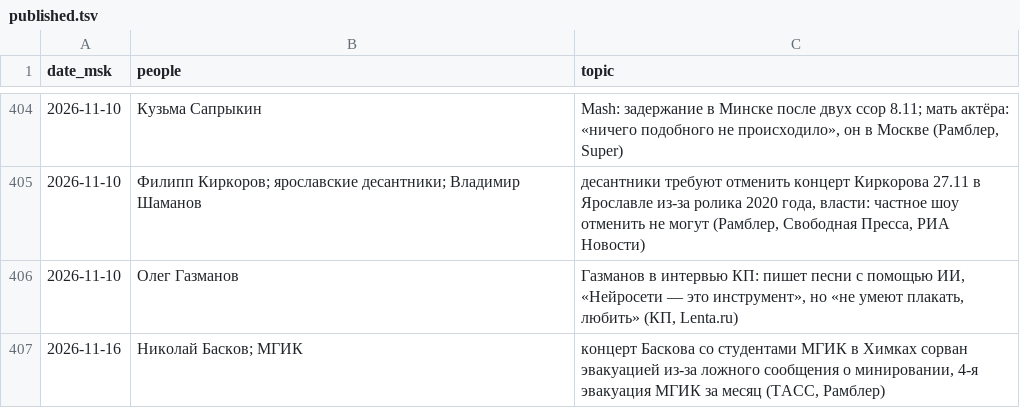
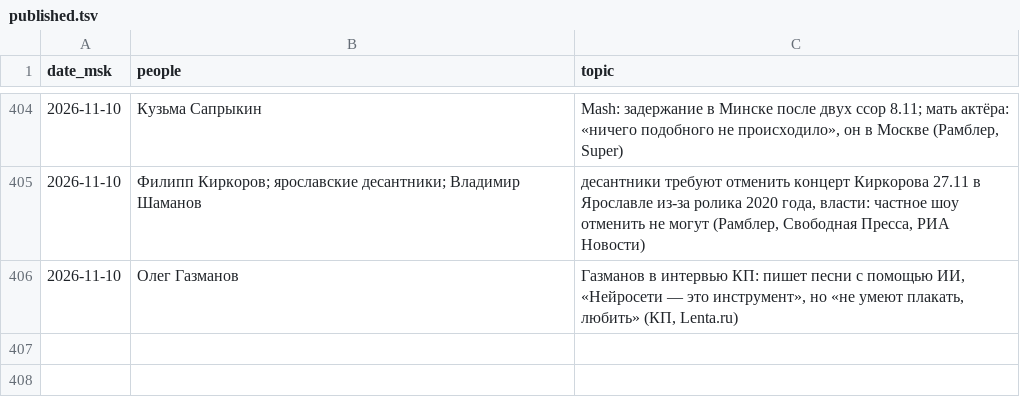
Before and after one commit to Hostin2131/zakulisye-covers, a TSV file: published.tsv, drawn as a sheet; only a part is shown, gaps mark what is left out; the diff names each change by its address in the sheet, - before the commit and + after, or states it on an @@ line.

```diff
--- a/published.tsv
+++ b/published.tsv
-row 407: 2026-11-16 | Николай Басков; МГИК | концерт Баскова со студентами МГИК в Химках сорван эвакуацией из-за ложного сообщения о минировании, 4-я эвакуация МГИК за месяц (ТАСС, Рамблер)
```
Also changed, not shown: 1 other file.
